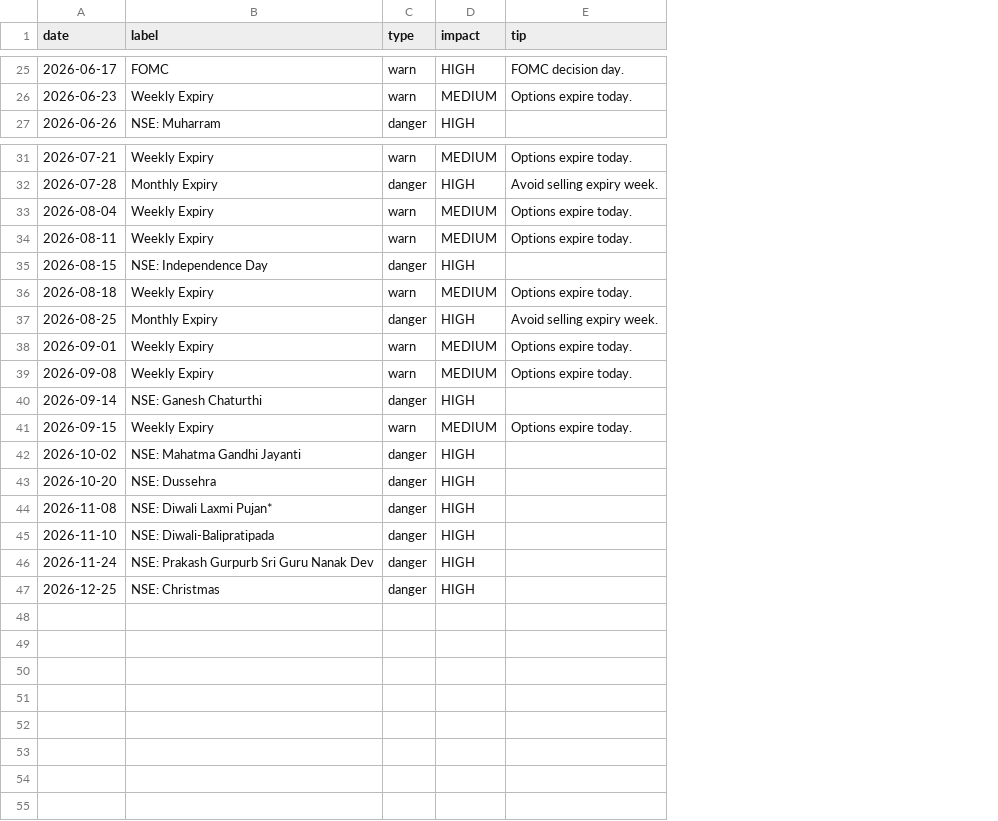
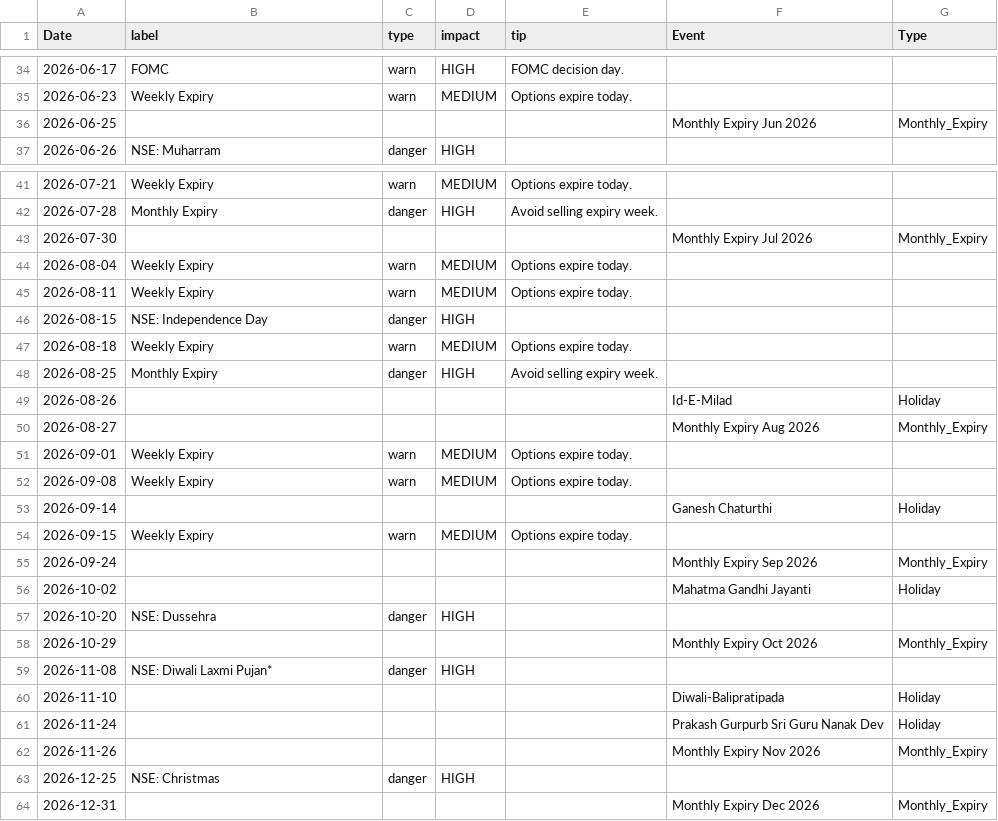
Before and after one commit to pravindev666/Jacob-XGBoost-Classifier, a CSV file: data/events.csv, drawn as a sheet; only a part is shown, gaps mark what is left out; addresses are those after the commit; the diff covers the shown part only; the diff names each change by its address in the sheet, - before the commit and + after, or states it on an @@ line.

```diff
--- a/data/events.csv
+++ b/data/events.csv
+column F (Event), row 53: Ganesh Chaturthi; row 56: Mahatma Gandhi Jayanti; rows 60-61: Diwali-Balipratipada | Prakash Gurpurb Sri Guru Nanak Dev
+column G (Type), row 53: Holiday; row 56: Holiday; rows 60-61: Holiday | Holiday
-A1: date
+A1: Date
+row 36: 2026-06-25 |  |  |  |  | Monthly Expiry Jun 2026 | Monthly_Expiry
+row 43: 2026-07-30 |  |  |  |  | Monthly Expiry Jul 2026 | Monthly_Expiry
+row 49: 2026-08-26 |  |  |  |  | Id-E-Milad | Holiday
+row 50: 2026-08-27 |  |  |  |  | Monthly Expiry Aug 2026 | Monthly_Expiry
-B53 (label): NSE: Ganesh Chaturthi
+B53 (label): (empty)
-C53 (type): danger
+C53 (type): (empty)
-D53 (impact): HIGH
+D53 (impact): (empty)
+row 55: 2026-09-24 |  |  |  |  | Monthly Expiry Sep 2026 | Monthly_Expiry
-B56 (label): NSE: Mahatma Gandhi Jayanti
+B56 (label): (empty)
-C56 (type): danger
+C56 (type): (empty)
-D56 (impact): HIGH
+D56 (impact): (empty)
+row 58: 2026-10-29 |  |  |  |  | Monthly Expiry Oct 2026 | Monthly_Expiry
-B60 (label): NSE: Diwali-Balipratipada
+B60 (label): (empty)
-C60:C61 (type): danger
+C60:C61 (type): (empty)
-D60:D61 (impact): HIGH
+D60:D61 (impact): (empty)
-B61 (label): NSE: Prakash Gurpurb Sri Guru Nanak Dev
+B61 (label): (empty)
+row 62: 2026-11-26 |  |  |  |  | Monthly Expiry Nov 2026 | Monthly_Expiry
+row 64: 2026-12-31 |  |  |  |  | Monthly Expiry Dec 2026 | Monthly_Expiry
```
Also changed, not shown: 11 added rows, 2 removed rows and 15 edited cells elsewhere in this file, data/bank_nifty_daily.csv, data/nifty_daily.csv, 6 other files.
